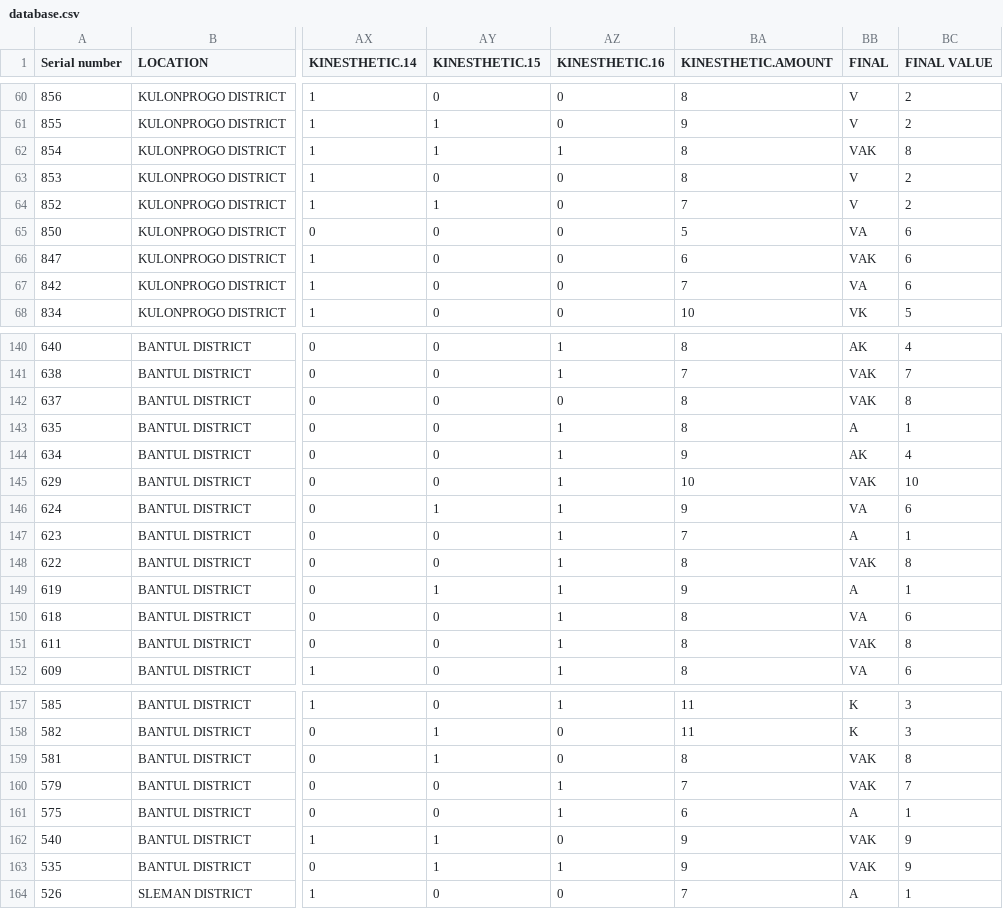
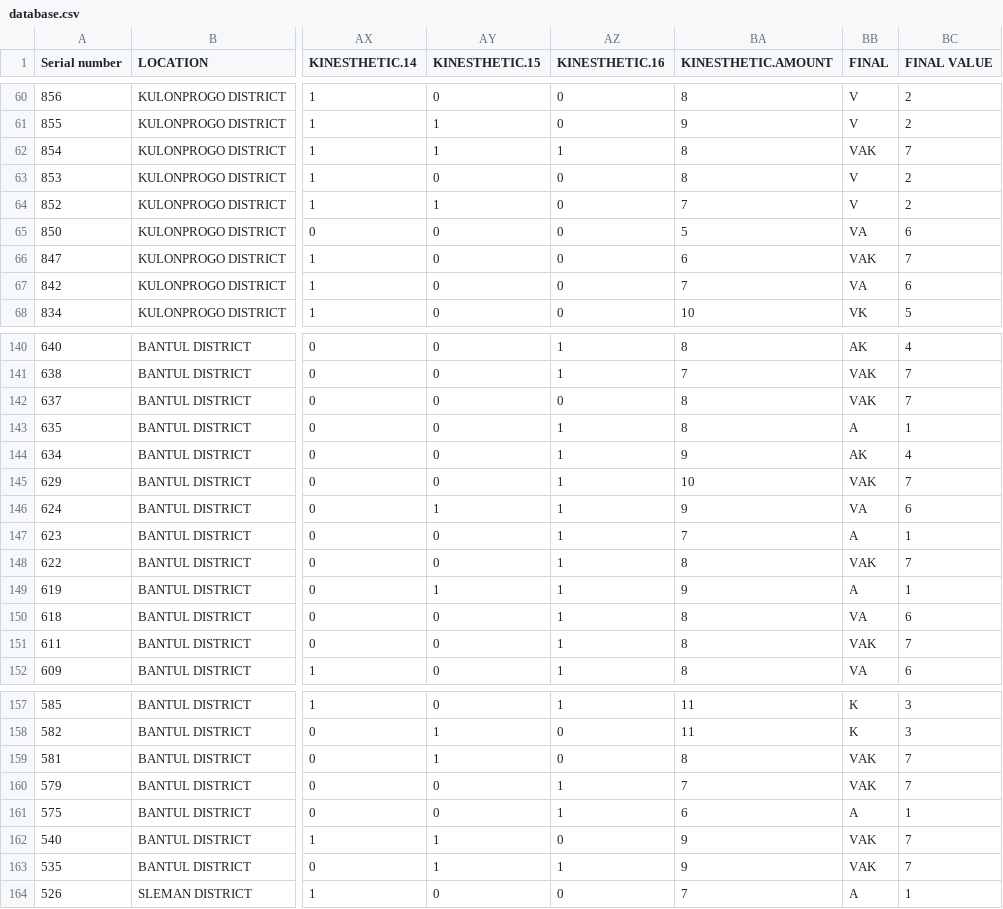
Before and after one commit to RetroCringe/dataset_pkm_kelompok3, a CSV file: database.csv, drawn as a sheet; only a part is shown, gaps mark what is left out; the diff covers the shown part only; the diff names each change by its address in the sheet, - before the commit and + after, or states it on an @@ line.

```diff
--- a/database.csv
+++ b/database.csv
-BC62 (FINAL VALUE): 8
+BC62 (FINAL VALUE): 7
-BC66 (FINAL VALUE): 6
+BC66 (FINAL VALUE): 7
-BC142 (FINAL VALUE): 8
+BC142 (FINAL VALUE): 7
-BC145 (FINAL VALUE): 10
+BC145 (FINAL VALUE): 7
-BC148 (FINAL VALUE): 8
+BC148 (FINAL VALUE): 7
-BC151 (FINAL VALUE): 8
+BC151 (FINAL VALUE): 7
-BC159 (FINAL VALUE): 8
+BC159 (FINAL VALUE): 7
-BC162:BC163 (FINAL VALUE): 9
+BC162:BC163 (FINAL VALUE): 7
```
Also changed, not shown: 4 edited cells elsewhere in this file.
